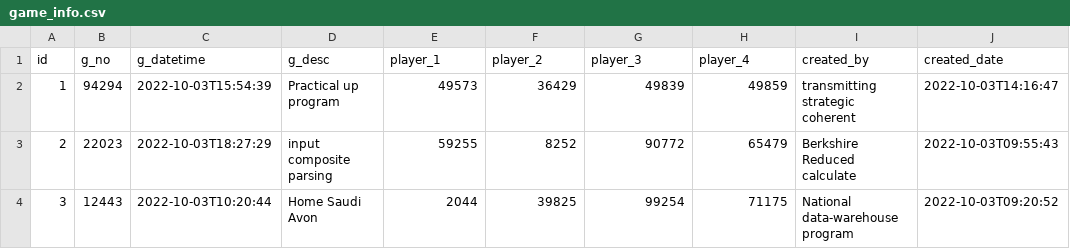
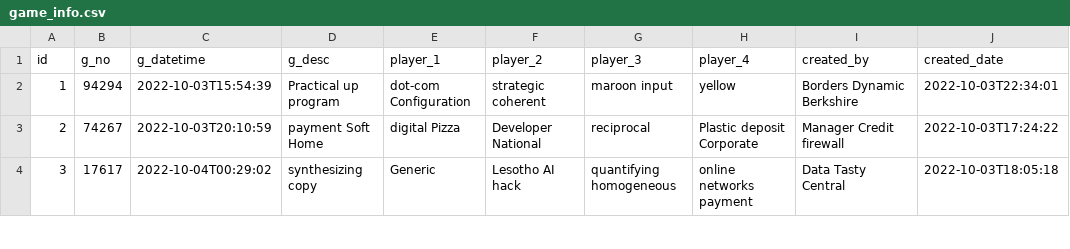
Before and after one commit to duonglx/binh-sapxam, a CSV file: src/main/resources/config/liquibase/fake-data/game_info.csv, drawn as a sheet; only a part is shown; the diff covers the shown part only.

```diff
--- a/src/main/resources/config/liquibase/fake-data/game_info.csv
+++ b/src/main/resources/config/liquibase/fake-data/game_info.csv
@@ -1,4 +1,4 @@
 id;g_no;g_datetime;g_desc;player_1;player_2;player_3;player_4;created_by;created_date
-1;94294;2022-10-03T15:54:39;Practical up program;49573;36429;49839;49859;transmitting strategic coherent;2022-10-03T14:16:47
-2;22023;2022-10-03T18:27:29;input composite parsing;59255;8252;90772;65479;Berkshire Reduced calculate;2022-10-03T09:55:43
-3;12443;2022-10-03T10:20:44;Home Saudi Avon;2044;39825;99254;71175;National data-warehouse program;2022-10-03T09:20:52
+1;94294;2022-10-03T15:54:39;Practical up program;dot-com Configuration;strategic coherent;maroon input;yellow;Borders Dynamic Berkshire;2022-10-03T22:34:01
+2;74267;2022-10-03T20:10:59;payment Soft Home;digital Pizza;Developer National;reciprocal;Plastic deposit Corporate;Manager Credit firewall;2022-10-03T17:24:22
+3;17617;2022-10-04T00:29:02;synthesizing copy;Generic;Lesotho AI hack;quantifying homogeneous;online networks payment;Data Tasty Central;2022-10-03T18:05:18
```
Also changed, not shown: 63 edited cells elsewhere in this file, src/main/resources/config/liquibase/fake-data/game_score.csv, 20 other files.
